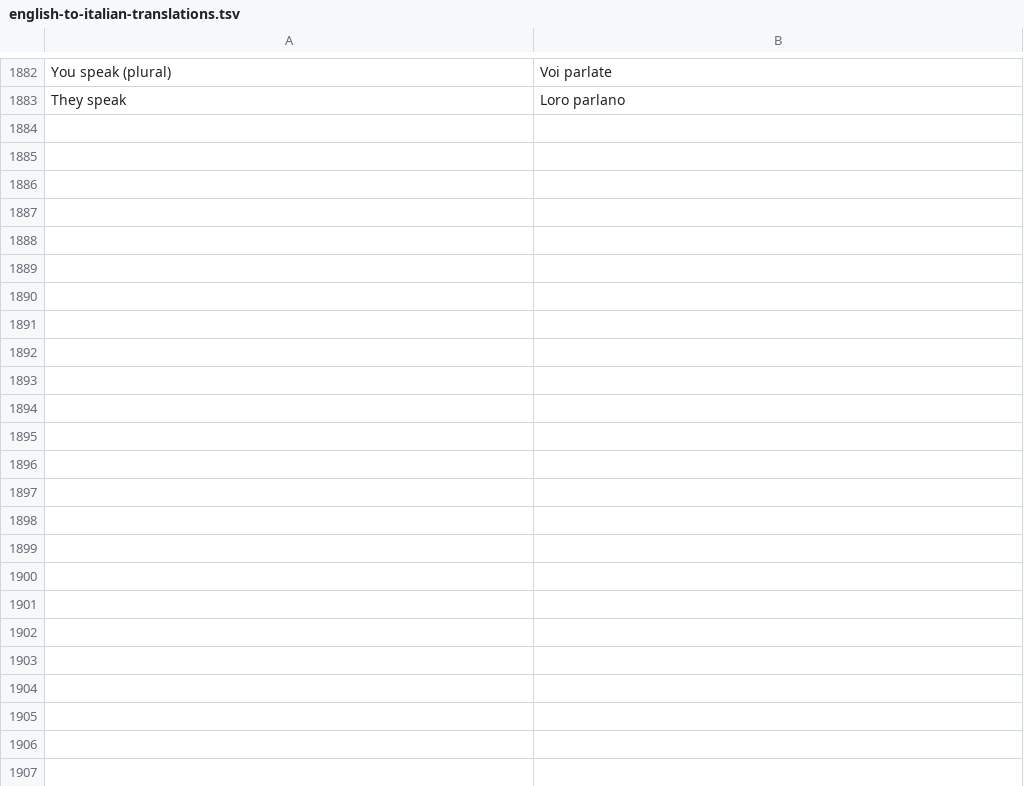
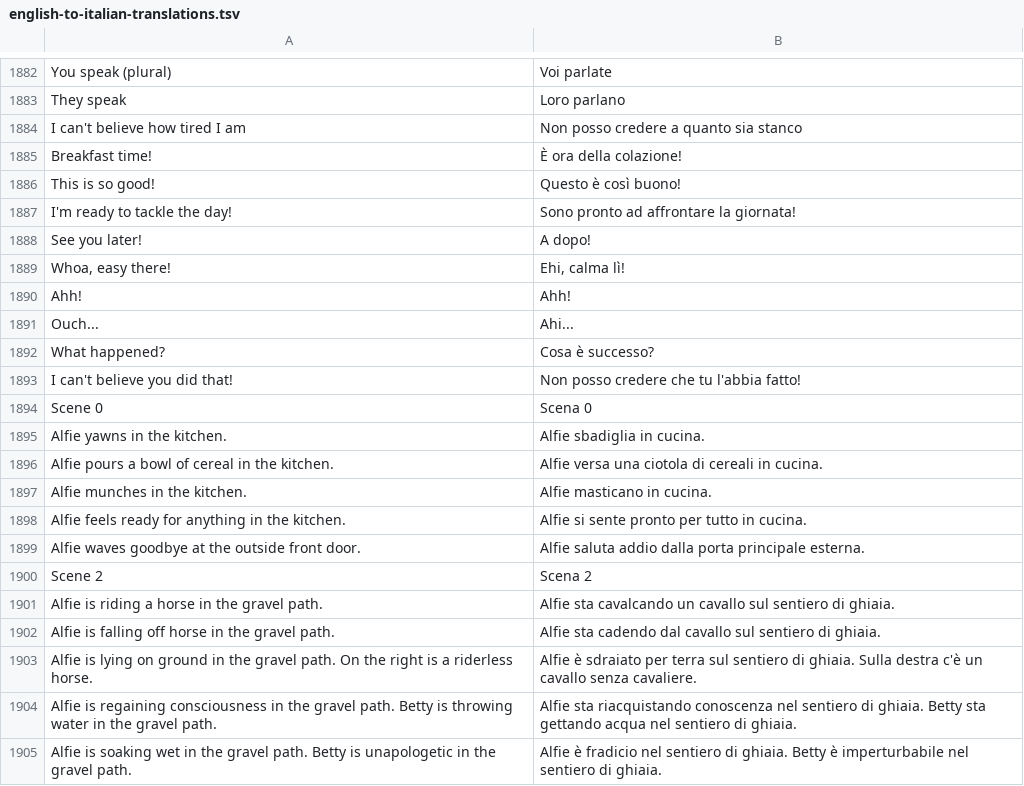
Before and after one commit to 0leksij/COMP30880_ComicBoys, a TSV file: assets/translations/english-to-italian-translations.tsv, drawn as a sheet; only a part is shown, gaps mark what is left out; the diff names each change by its address in the sheet, - before the commit and + after, or states it on an @@ line.

```diff
--- a/assets/translations/english-to-italian-translations.tsv
+++ b/assets/translations/english-to-italian-translations.tsv
+row 1884: I can't believe how tired I am | Non posso credere a quanto sia stanco
+row 1885: Breakfast time! | È ora della colazione!
+row 1886: This is so good! | Questo è così buono!
+row 1887: I'm ready to tackle the day! | Sono pronto ad affrontare la giornata!
+row 1888: See you later! | A dopo!
+row 1889: Whoa, easy there! | Ehi, calma lì!
+row 1890: Ahh! | Ahh!
+row 1891: Ouch... | Ahi...
+row 1892: What happened? | Cosa è successo?
+row 1893: I can't believe you did that! | Non posso credere che tu l'abbia fatto!
+row 1894: Scene 0 | Scena 0
+row 1895: Alfie yawns in the kitchen. | Alfie sbadiglia in cucina.
+row 1896: Alfie pours a bowl of cereal in the kitchen. | Alfie versa una ciotola di cereali in cucina.
+row 1897: Alfie munches in the kitchen. | Alfie masticano in cucina.
+row 1898: Alfie feels ready for anything in the kitchen. | Alfie si sente pronto per tutto in cucina.
+row 1899: Alfie waves goodbye at the outside front door. | Alfie saluta addio dalla porta principale esterna.
+row 1900: Scene 2 | Scena 2
+row 1901: Alfie is riding a horse in the gravel path. | Alfie sta cavalcando un cavallo sul sentiero di ghiaia.
+row 1902: Alfie is falling off horse in the gravel path. | Alfie sta cadendo dal cavallo sul sentiero di ghiaia.
+row 1903: Alfie is lying on ground in the gravel path. On the right is a riderless horse. | Alfie è sdraiato per terra sul sentiero di ghiaia. Sulla destra c'è un cavallo senza cavaliere.
+row 1904: Alfie is regaining consciousness in the gravel path. Betty is throwing water in the gravel path. | Alfie sta riacquistando conoscenza nel sentiero di ghiaia. Betty sta gettando acqua nel sentiero di ghiaia.
+row 1905: Alfie is soaking wet in the gravel path. Betty is unapologetic in the gravel path. | Alfie è fradicio nel sentiero di ghiaia. Betty è imperturbabile nel sentiero di ghiaia.
```
Also changed, not shown: 9 other files.
